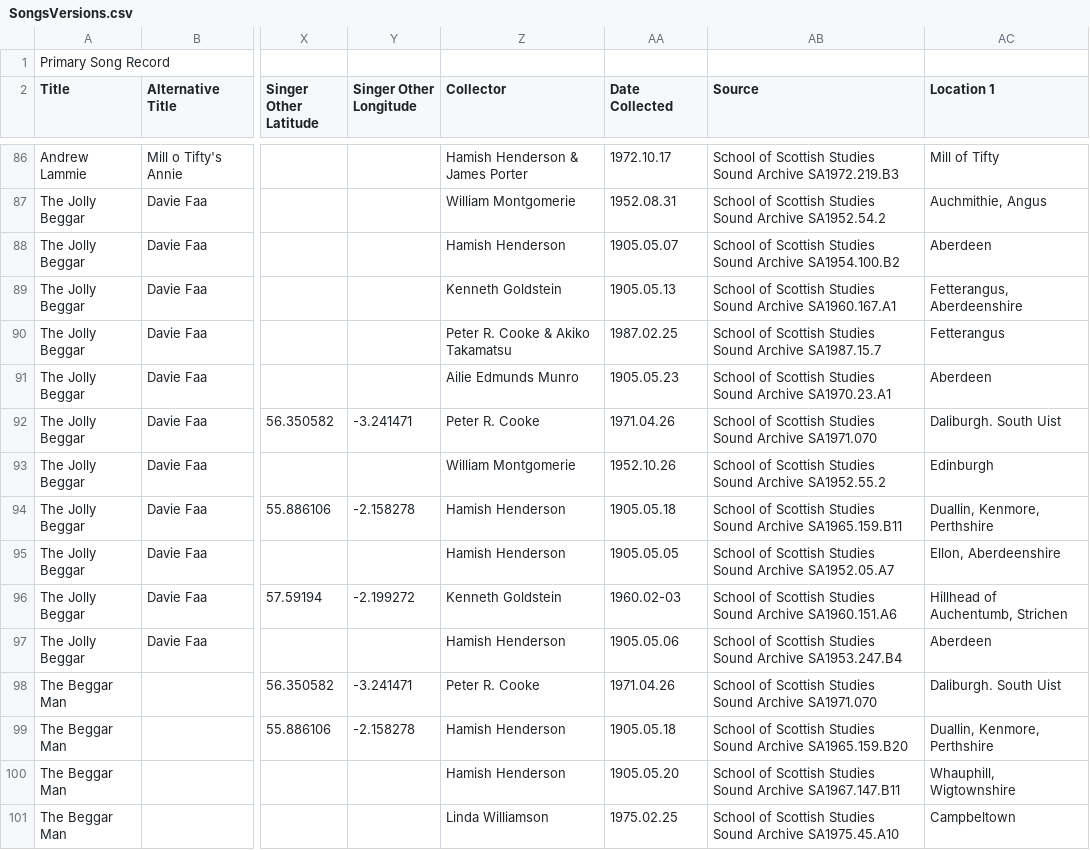
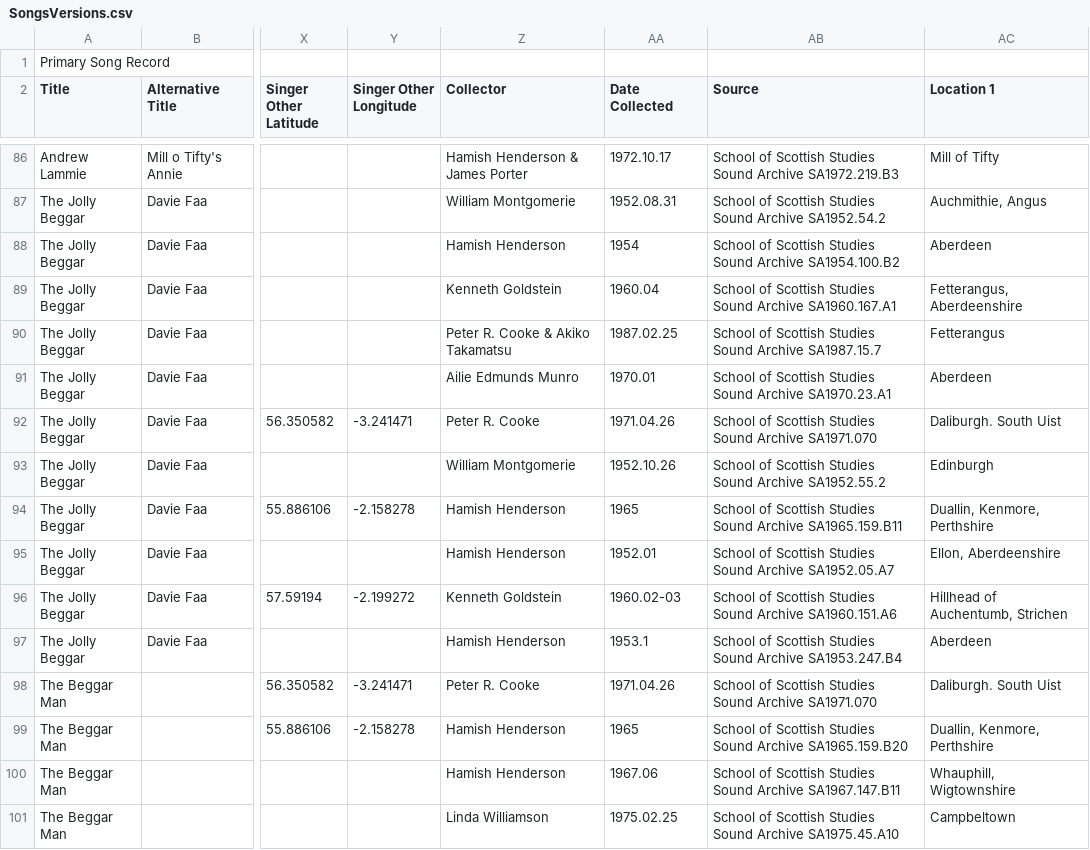
Before and after one commit to CottageLabs/localvoices, a CSV file: data/SongsVersions.csv, drawn as a sheet; only a part is shown, gaps mark what is left out; the diff covers the shown part only; the diff names each change by its address in the sheet, - before the commit and + after, or states it on an @@ line.

Commit message:
replace songs/versions data with corrected collected dates

```diff
--- a/data/SongsVersions.csv
+++ b/data/SongsVersions.csv
-AA88 (Date Collected): 1905.05.07
+AA88 (Date Collected): 1954
-AA89 (Date Collected): 1905.05.13
+AA89 (Date Collected): 1960.04
-AA91 (Date Collected): 1905.05.23
+AA91 (Date Collected): 1970.01
-AA94 (Date Collected): 1905.05.18
+AA94 (Date Collected): 1965
-AA95 (Date Collected): 1905.05.05
+AA95 (Date Collected): 1952.01
-AA97 (Date Collected): 1905.05.06
+AA97 (Date Collected): 1953.1
-AA99 (Date Collected): 1905.05.18
+AA99 (Date Collected): 1965
-AA100 (Date Collected): 1905.05.20
+AA100 (Date Collected): 1967.06
```
Also changed, not shown: 153 edited cells elsewhere in this file.
